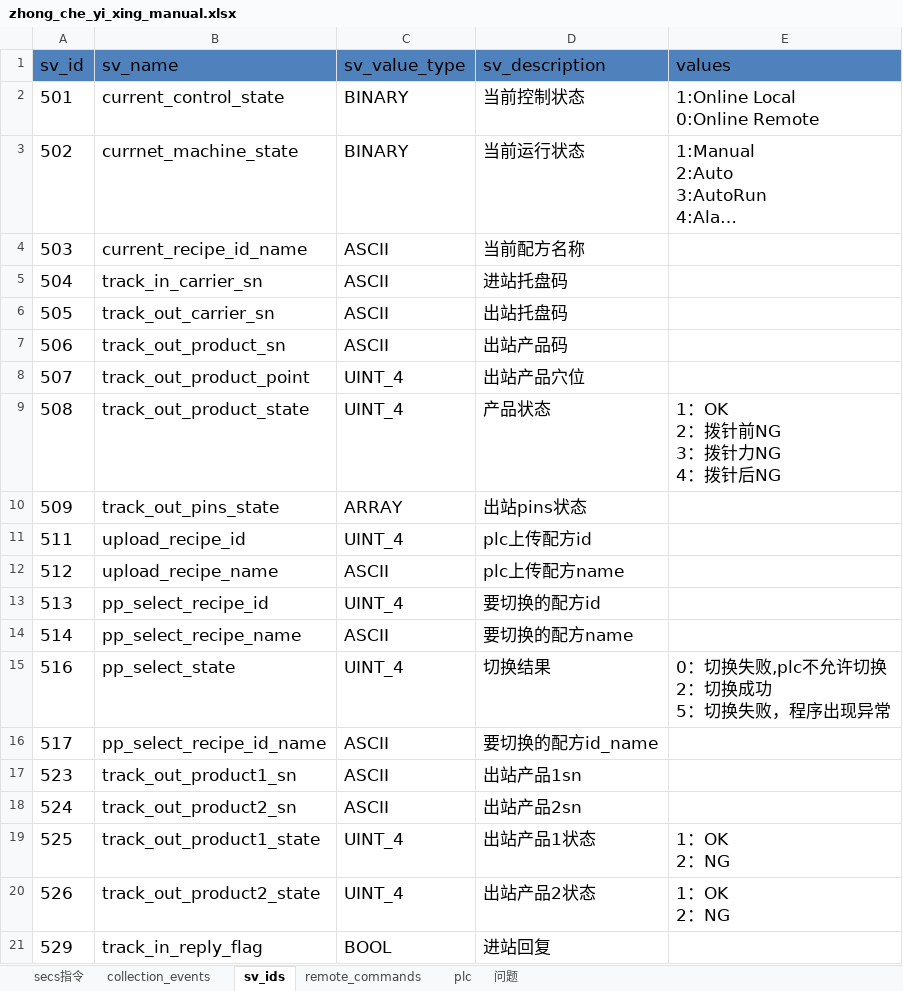
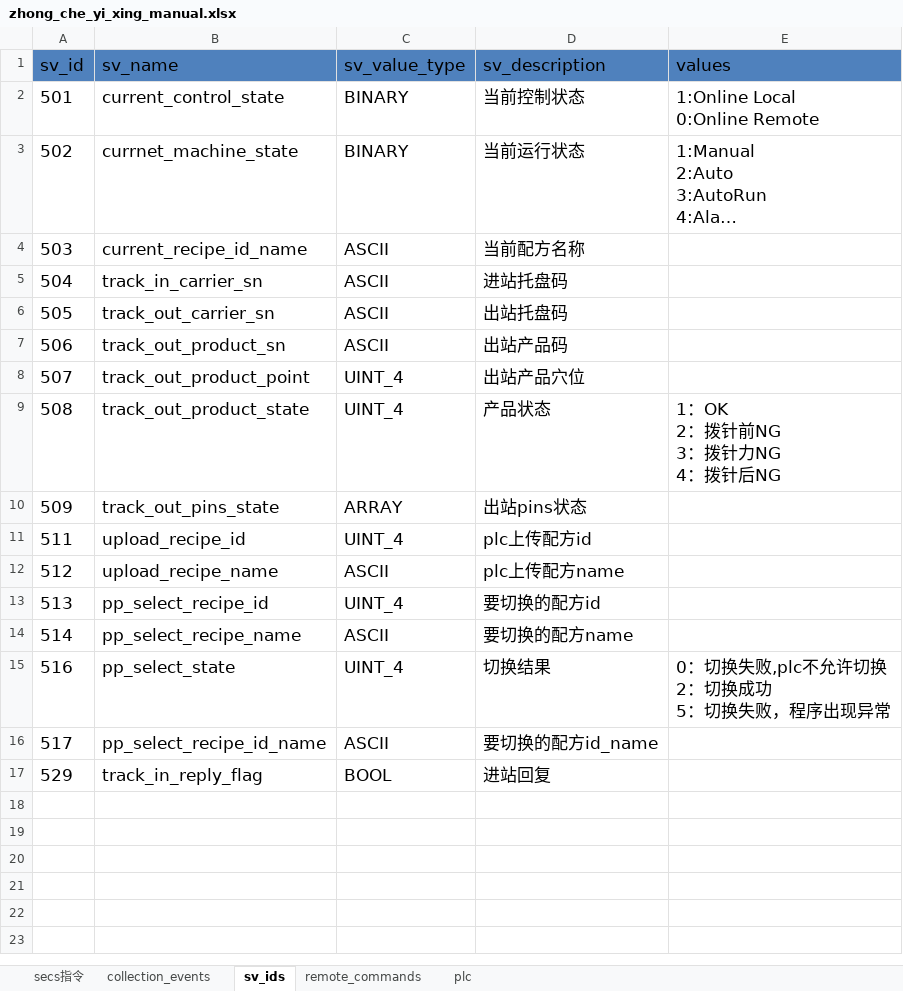
Before and after one commit to ChangYuan-Semiconductor-Equipment/equipment_cyg, an Excel workbook: equipment_cyg/product/zhong_che_yi_xing/zhong_che_yi_xing_manual.xlsx, sheet sv_ids, drawn as a sheet; long unchanged cells end in …; values as stored, in another font and other column widths than the file's, no borders; ↵ is a line break in a cell; the diff names each change by its address in the sheet, - before the commit and + after, or states it on an @@ line.

```diff
--- a/equipment_cyg/product/zhong_che_yi_xing/zhong_che_yi_xing_manual.xlsx (sheet sv_ids)
+++ b/equipment_cyg/product/zhong_che_yi_xing/zhong_che_yi_xing_manual.xlsx (sheet sv_ids)
-sheet tab: 问题
-row 17: 523 | track_out_product1_sn | ASCII | 出站产品1sn
-row 18: 524 | track_out_product2_sn | ASCII | 出站产品2sn
-row 19: 525 | track_out_product1_state | UINT_4 | 出站产品1状态 | 1：OK ↵ 2：NG
-row 20: 526 | track_out_product2_state | UINT_4 | 出站产品2状态 | 1：OK ↵ 2：NG
```
Also changed, not shown: sheet collection_events, equipment_cyg/product/zhong_che_zhu_zhou/second_floor/second_floor_manual.xlsx, equipment_cyg/product/zhong_che_zhu_zhou/zhong_che_zhu_zhou_manual.xlsx, 13 other files.
